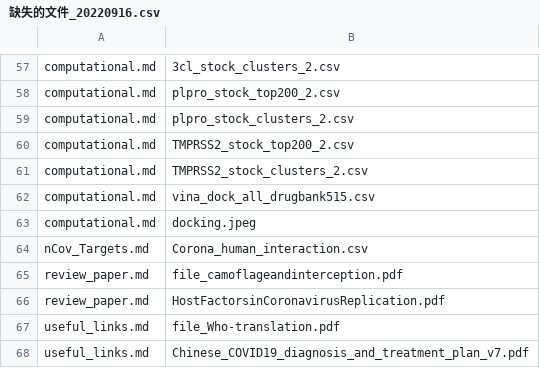
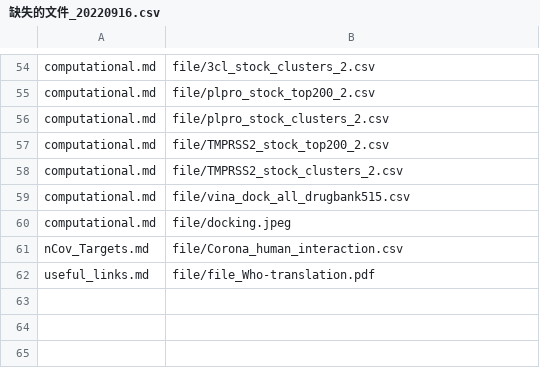
Before and after one commit to GHDDI-AILab/Targeting2019-nCoV, a CSV file: notes/缺失的文件_20220916.csv, drawn as a sheet; only a part is shown, gaps mark what is left out; removed rows and columns are numbered as before the commit, all else as after; the diff covers the shown part only; the diff names each change by its address in the sheet, - before the commit and + after, or states it on an @@ line.

```diff
--- a/notes/缺失的文件_20220916.csv
+++ b/notes/缺失的文件_20220916.csv
-B54: 3cl_stock_clusters_2.csv
+B54: file/3cl_stock_clusters_2.csv
-B55: plpro_stock_top200_2.csv
+B55: file/plpro_stock_top200_2.csv
-B56: plpro_stock_clusters_2.csv
+B56: file/plpro_stock_clusters_2.csv
-B57: TMPRSS2_stock_top200_2.csv
+B57: file/TMPRSS2_stock_top200_2.csv
-B58: TMPRSS2_stock_clusters_2.csv
+B58: file/TMPRSS2_stock_clusters_2.csv
-B59: vina_dock_all_drugbank515.csv
+B59: file/vina_dock_all_drugbank515.csv
-B60: docking.jpeg
+B60: file/docking.jpeg
-B61: Corona_human_interaction.csv
+B61: file/Corona_human_interaction.csv
-row 65: review_paper.md | file_camoflageandinterception.pdf
-row 66: review_paper.md | HostFactorsinCoronavirusReplication.pdf
-B62: file_Who-translation.pdf
+B62: file/file_Who-translation.pdf
-row 68: useful_links.md | Chinese_COVID19_diagnosis_and_treatment_plan_v7.pdf
```
Also changed, not shown: 3 removed rows and 53 edited cells elsewhere in this file, 11 other files.
